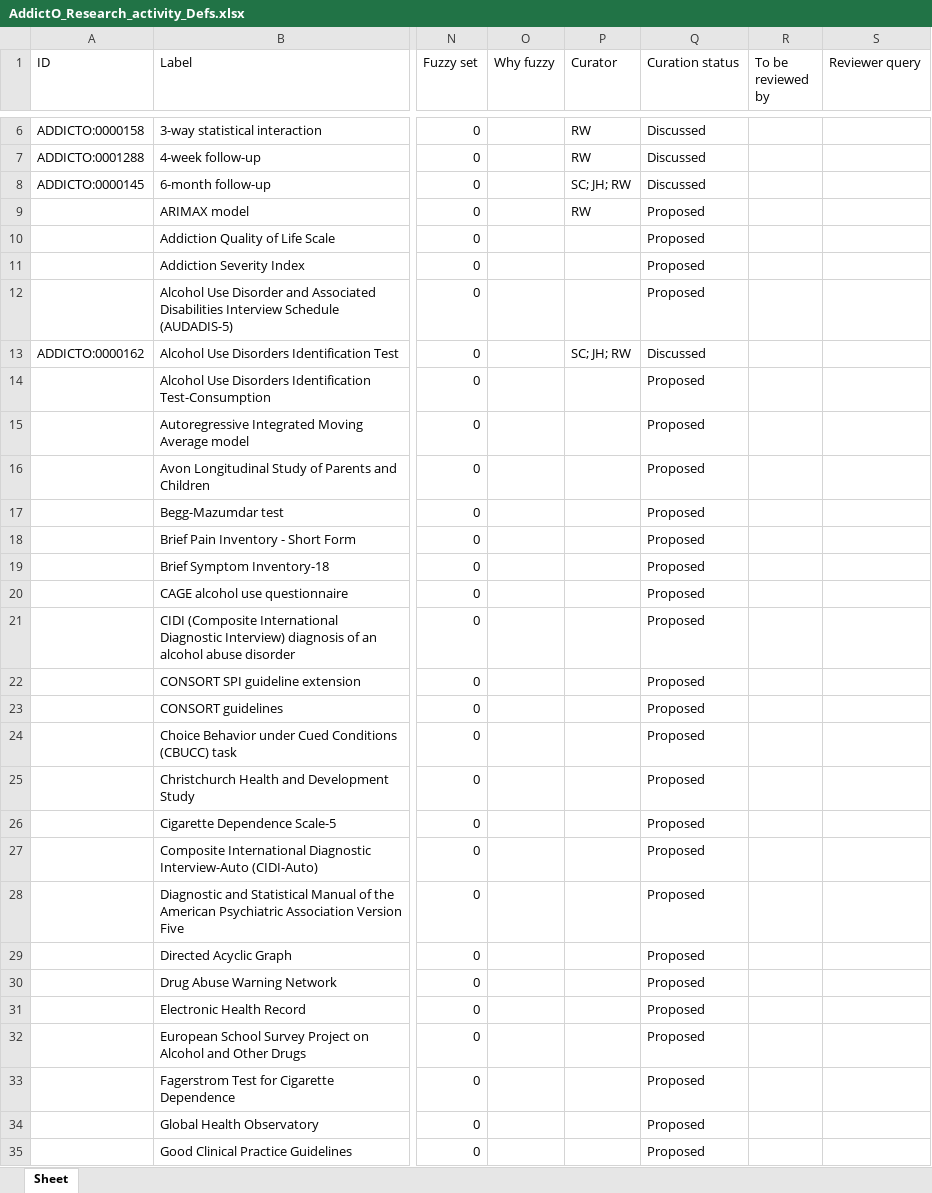
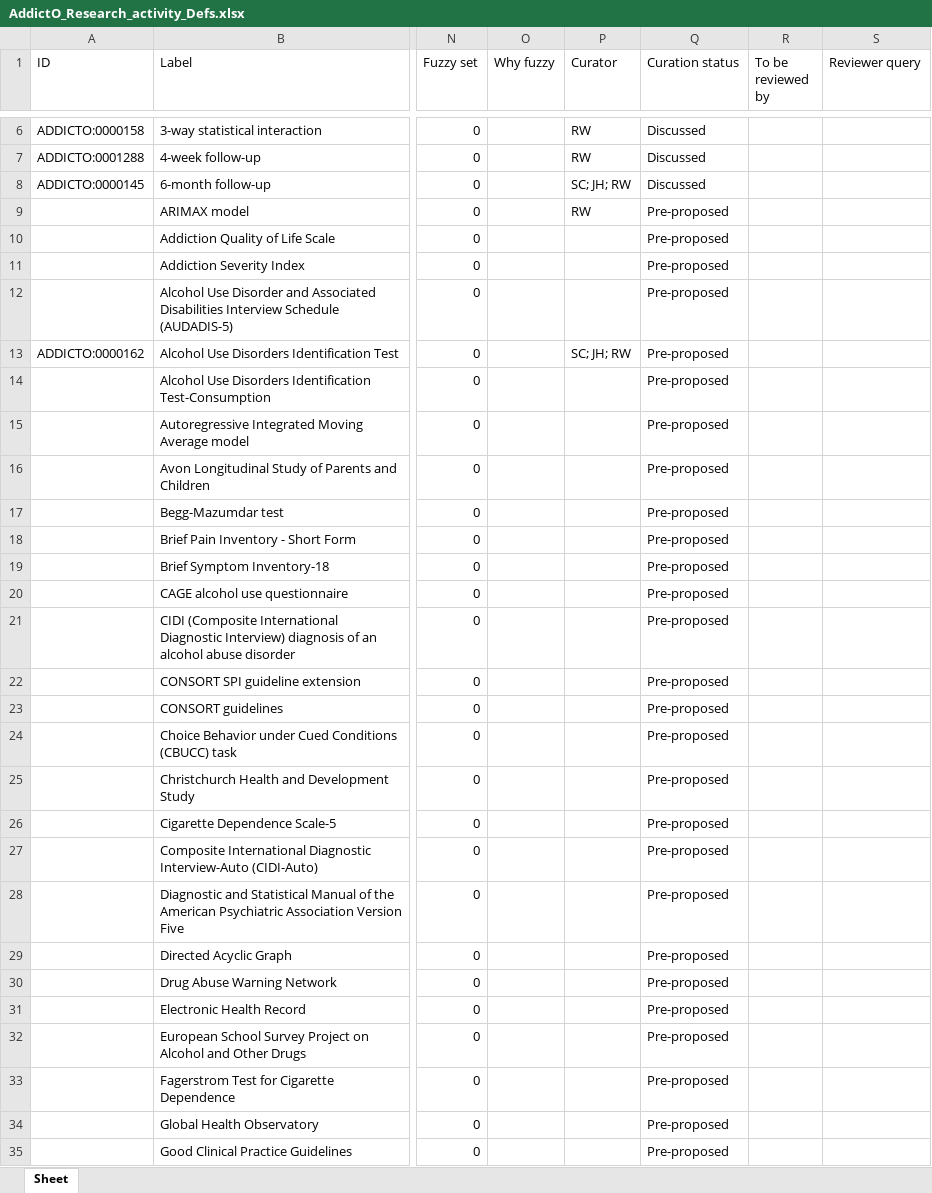
Before and after one commit to addicto-org/addiction-ontology, an Excel workbook: inputs/AddictO_Research_activity_Defs.xlsx, sheet Sheet, drawn as a sheet; only a part is shown, gaps mark what is left out; values as stored, in another font and other column widths than the file's, no cell formats; the diff covers the shown part only; the diff names each change by its address in the sheet, - before the commit and + after, or states it on an @@ line.

Commit message:
Updating AddictO_Research_activity_Defs.xlsx
Set terms to Pre-proposed

```diff
--- a/inputs/AddictO_Research_activity_Defs.xlsx (sheet Sheet)
+++ b/inputs/AddictO_Research_activity_Defs.xlsx (sheet Sheet)
-Q9:Q12 (Curation status): Proposed
+Q9:Q12 (Curation status): Pre-proposed
-Q13 (Curation status): Discussed
+Q13 (Curation status): Pre-proposed
-Q14:Q35 (Curation status): Proposed
+Q14:Q35 (Curation status): Pre-proposed
```
Also changed, not shown: 427 edited cells elsewhere in this sheet, cell formats.
